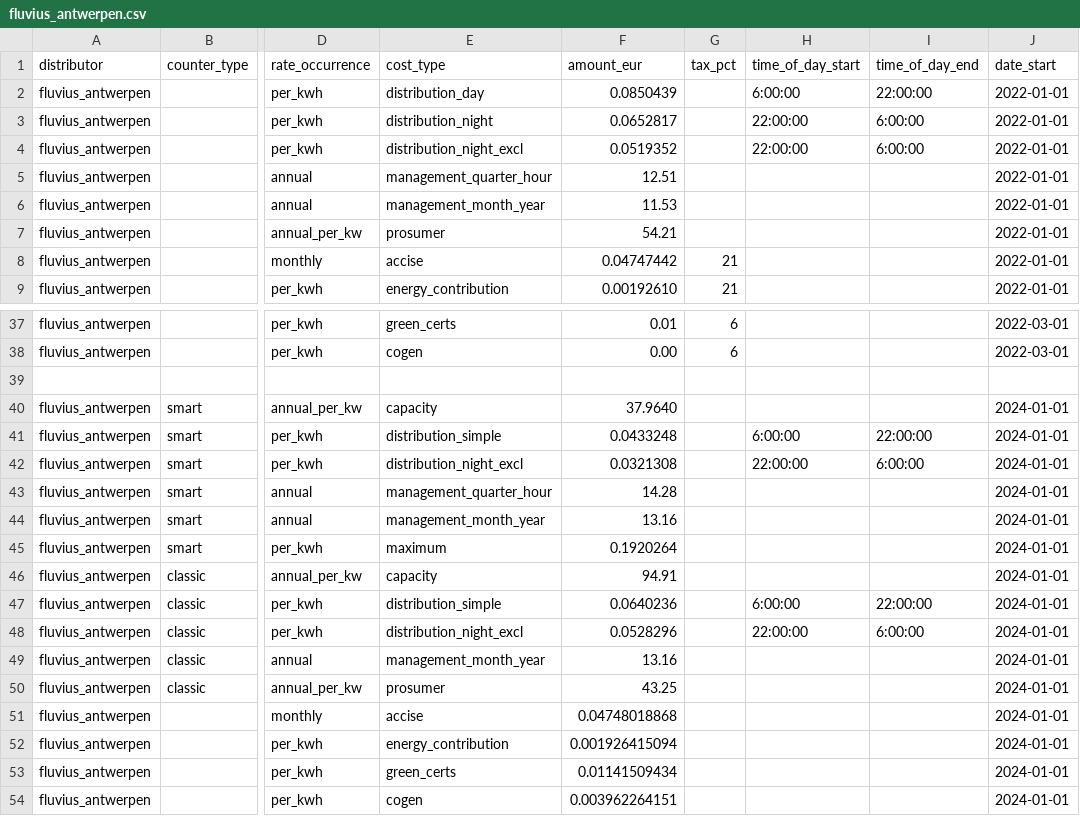
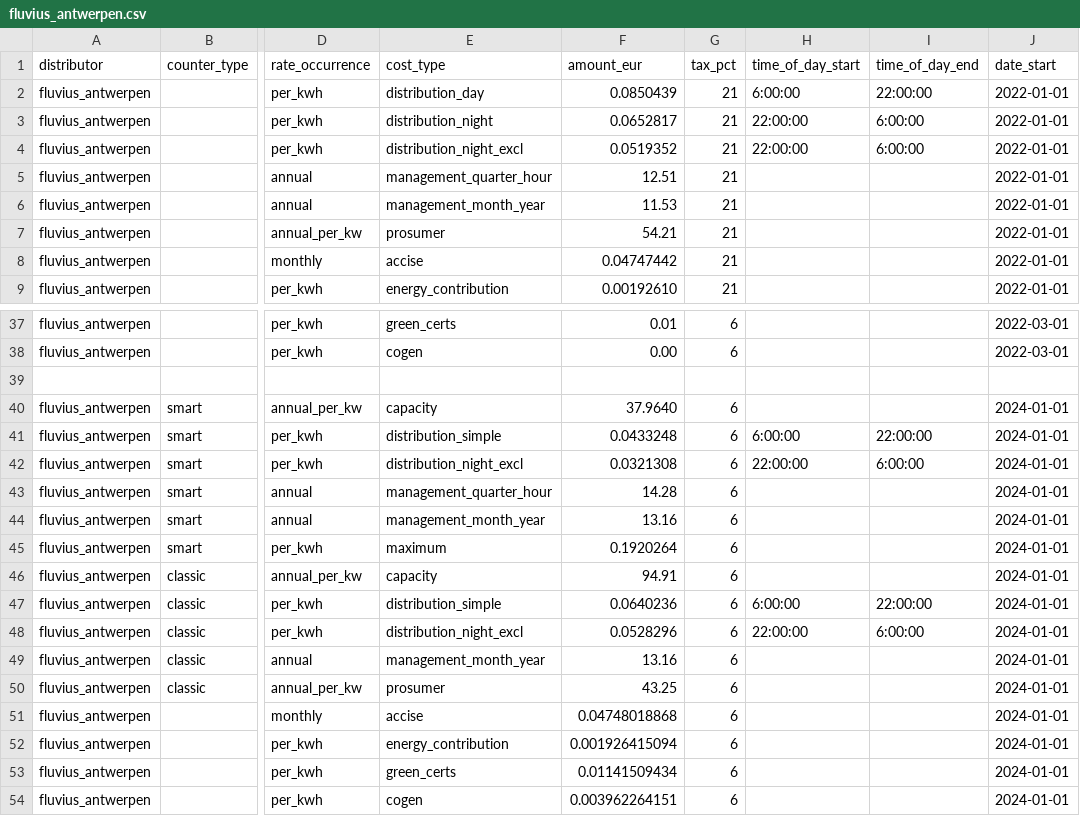
Before and after one commit to open4ip/powa-pub, a CSV file: data/be/distributor/rate/fluvius_antwerpen.csv, drawn as a sheet; only a part is shown, gaps mark what is left out; the diff covers the shown part only; the diff names each change by its address in the sheet, - before the commit and + after, or states it on an @@ line.

```diff
--- a/data/be/distributor/rate/fluvius_antwerpen.csv
+++ b/data/be/distributor/rate/fluvius_antwerpen.csv
-G2:G7 (tax_pct): (empty)
+G2:G7 (tax_pct): 21
-G40:G54 (tax_pct): (empty)
+G40:G54 (tax_pct): 6
```
Also changed, not shown: 17 edited cells elsewhere in this file, data/be/distributor/rate/fluvius_gaselwest.csv, data/be/distributor/rate/fluvius_imewo.csv, 8 other files.
